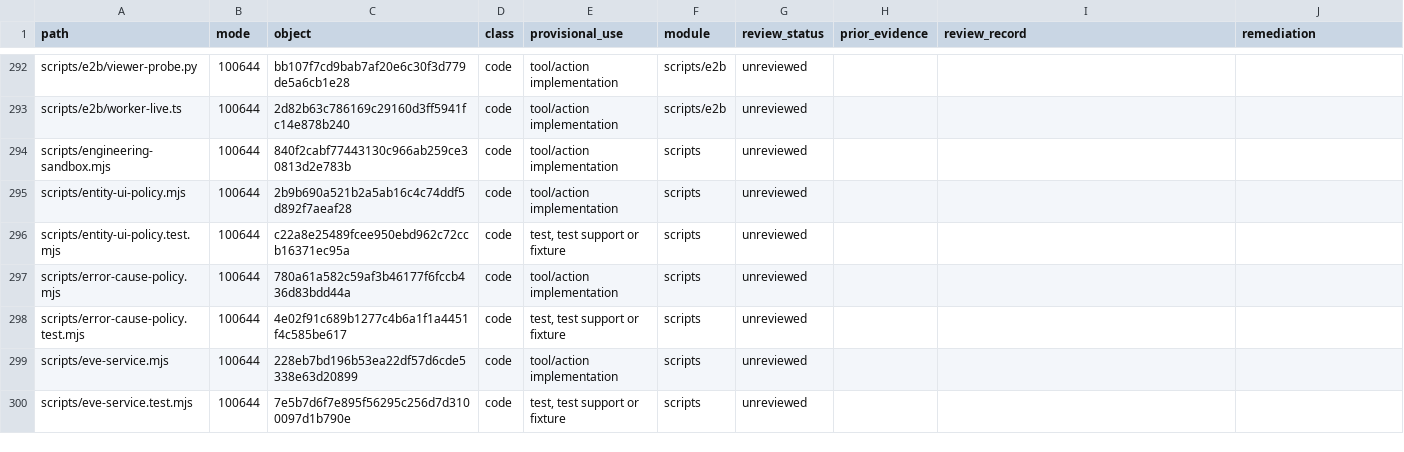
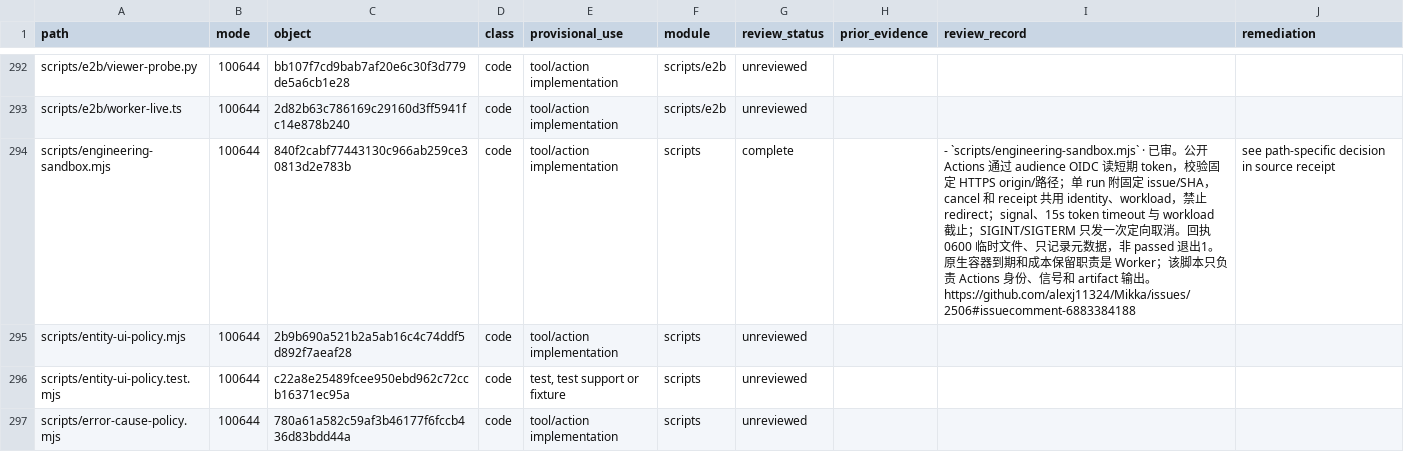
Before and after one commit to alexj11324/Mikka, a CSV file: audit/2506/public/paths-24.csv, drawn as a sheet; only a part is shown, gaps mark what is left out; the shorter side is filled out with more unchanged rows.

```diff
--- a/audit/2506/public/paths-24.csv
+++ b/audit/2506/public/paths-24.csv
@@ -293,3 +293,3 @@ scripts/e2b/viewer-probe.py,100644,bb107f7cd9bab7af20e6c30f3d779de5a6cb1e28,code
 scripts/e2b/worker-live.ts,100644,2d82b63c786169c29160d3ff5941fc14e878b240,code,tool/action implementation,scripts/e2b,unreviewed,,,
-scripts/engineering-sandbox.mjs,100644,840f2cabf77443130c966ab259ce30813d2e783b,code,tool/action implementation,scripts,unreviewed,,,
+scripts/engineering-sandbox.mjs,100644,840f2cabf77443130c966ab259ce30813d2e783b,code,tool/action implementation,scripts,complete,,- `scripts/engineering-sandbox.mjs` · 已审。公开 Actions 通过 audience OIDC 读短期 token，校验固定 HTTPS origin/路径；单 run 附固定 issue/SHA，cancel 和 receipt 共用 identity、workload，禁止 redirect；signal、15s token timeout 与 workload 截止；SIGINT/SIGTERM 只发一次定向取消。回执 0600 临时文件、只记录元数据，非 passed 退出1。原生容器到期和成本保留职责是 Worker；该脚本只负责 Actions 身份、信号和 artifact 输出。 https://github.com/alexj11324/Mikka/issues/2506#issuecomment-6883384188,see path-specific decision in source receipt
 scripts/entity-ui-policy.mjs,100644,2b9b690a521b2a5ab16c4c74ddf5d892f7aeaf28,code,tool/action implementation,scripts,unreviewed,,,
```
Also changed, not shown: audit/2506/public/paths-02.csv, audit/2506/public/paths-11.csv, 3 other files.
